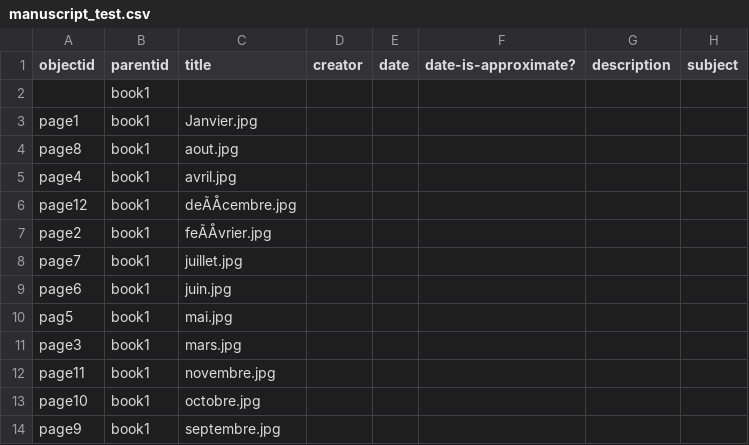
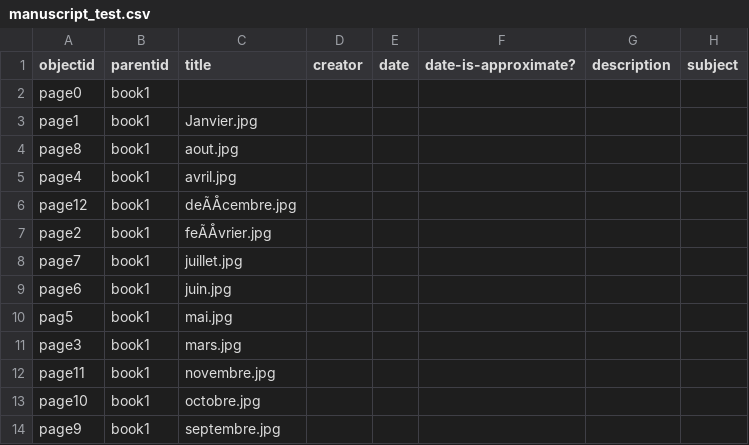
Before and after one commit to katvanderahe/manuscript_test, a CSV file: _data/manuscript_test.csv, drawn as a sheet; only a part is shown; the diff names each change by its address in the sheet, - before the commit and + after, or states it on an @@ line.

Commit message:
updated metadata

```diff
--- a/_data/manuscript_test.csv
+++ b/_data/manuscript_test.csv
-A2 (objectid): (empty)
+A2 (objectid): page0
```
